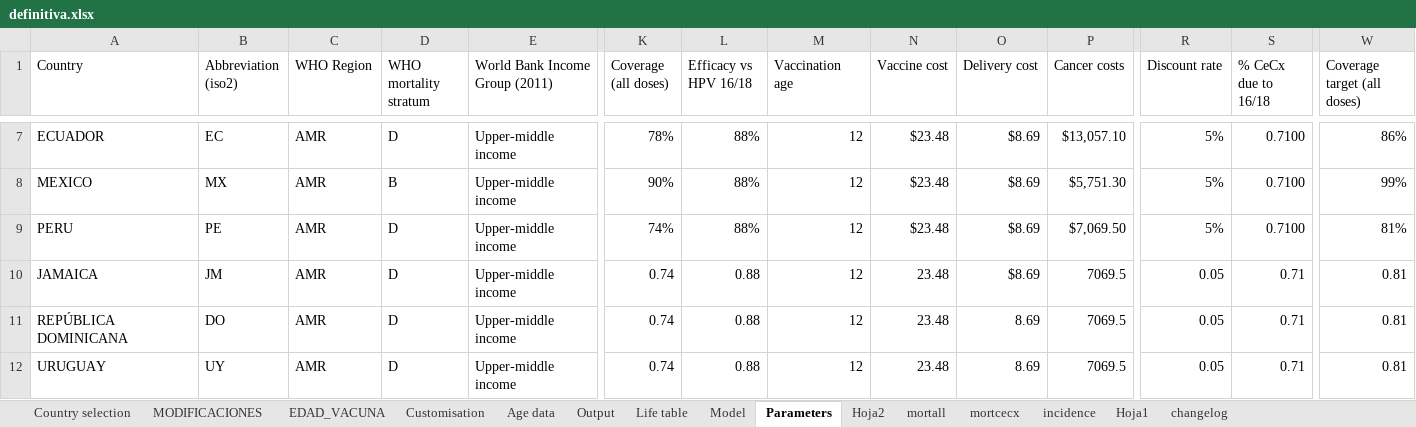
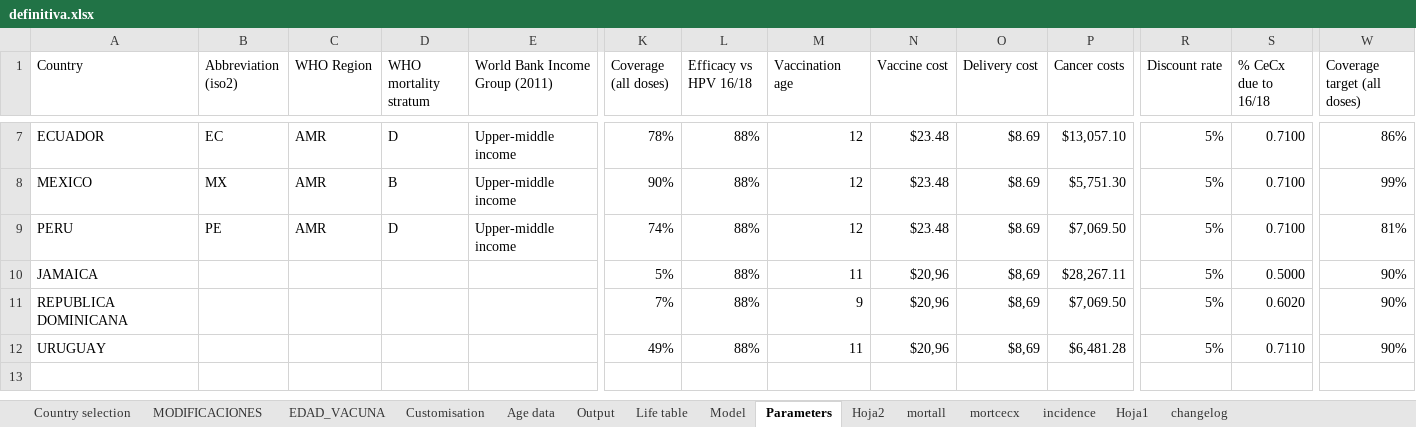
Before and after one commit to agsantoro/PiaToolv2, an Excel workbook: models/hpv/xlsx/definitiva.xlsx, sheet Parameters, drawn as a sheet; only a part is shown, gaps mark what is left out; values as stored, in another font and other column widths than the file's, no cell formats; removed rows and columns are numbered as before the commit, all else as after; rows hold the shown columns only; the diff covers the shown part only; the diff names each change by its address in the sheet, - before the commit and + after, or states it on an @@ line.

```diff
--- a/models/hpv/xlsx/definitiva.xlsx (sheet Parameters)
+++ b/models/hpv/xlsx/definitiva.xlsx (sheet Parameters)
-B10 (Abbreviation (iso2)): JM
+B10 (Abbreviation (iso2)): (empty)
-C10 (WHO Region): AMR
+C10 (WHO Region): (empty)
-D10 (WHO mortality stratum): D
+D10 (WHO mortality stratum): (empty)
-E10 (World Bank Income Group (2011)): Upper-middle income
+E10 (World Bank Income Group (2011)): (empty)
-K10 (Coverage (all doses)): 0.74
+K10 (Coverage (all doses)): 5%
-L10 (Efficacy vs HPV 16/18): 0.88
+L10 (Efficacy vs HPV 16/18): 88%
-M10 (Vaccination age): 12
+M10 (Vaccination age): 11
-N10 (Vaccine cost): 23.48
+N10 (Vaccine cost): $20,96
-O10 (Delivery cost): $8.69
+O10 (Delivery cost): $8,69
-P10 (Cancer costs): 7069.5
+P10 (Cancer costs): $28,267.11
-R10 (Discount rate): 0.05
+R10 (Discount rate): 5%
-S10 (% CeCx due to 16/18): 0.71
+S10 (% CeCx due to 16/18): 0.5000
-W10 (Coverage target (all doses)): 0.81
+W10 (Coverage target (all doses)): 90%
-row 11: REPÚBLICA DOMINICANA | DO | AMR | D | Upper-middle income | 0.74 | 0.88 | 12 | 23.48 | 8.69 | 7069.5 | 0.05 | 0.71 | 0.81
+row 11: REPUBLICA DOMINICANA |  |  |  |  | 7% | 88% | 9 | $20,96 | $8,69 | $7,069.50 | 5% | 0.6020 | 90%
-B12 (Abbreviation (iso2)): UY
+B12 (Abbreviation (iso2)): (empty)
-C12 (WHO Region): AMR
+C12 (WHO Region): (empty)
-D12 (WHO mortality stratum): D
+D12 (WHO mortality stratum): (empty)
-E12 (World Bank Income Group (2011)): Upper-middle income
+E12 (World Bank Income Group (2011)): (empty)
-K12 (Coverage (all doses)): 0.74
+K12 (Coverage (all doses)): 49%
-L12 (Efficacy vs HPV 16/18): 0.88
+L12 (Efficacy vs HPV 16/18): 88%
-M12 (Vaccination age): 12
+M12 (Vaccination age): 11
-N12 (Vaccine cost): 23.48
+N12 (Vaccine cost): $20,96
-O12 (Delivery cost): 8.69
+O12 (Delivery cost): $8,69
-P12 (Cancer costs): 7069.5
+P12 (Cancer costs): $6,481.28
-R12 (Discount rate): 0.05
+R12 (Discount rate): 5%
-S12 (% CeCx due to 16/18): 0.71
+S12 (% CeCx due to 16/18): 0.7110
-W12 (Coverage target (all doses)): 0.81
+W12 (Coverage target (all doses)): 90%
```
Also changed, not shown: 16 edited cells elsewhere in this sheet, sheet mortall, sheet mortcecx, sheet EDAD_VACUNA, cell formats, 1 other file.
